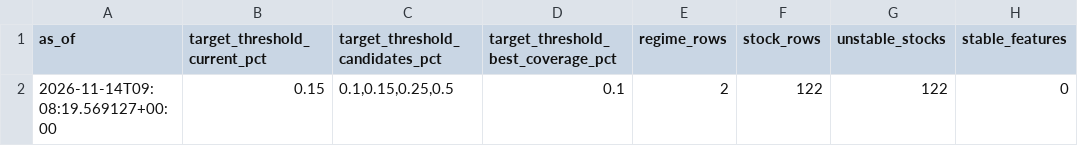
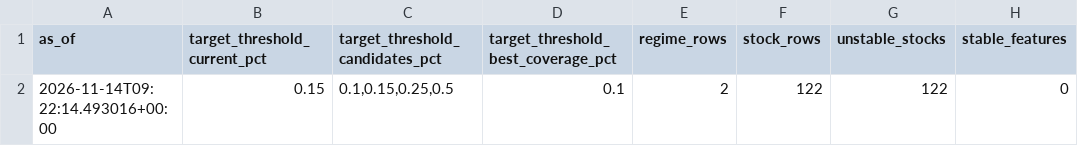
Before and after one commit to vishwasgarg5/stock-picker, a CSV file: data/model_governance_summary.csv, drawn as a sheet; only a part is shown; the diff names each change by its address in the sheet, - before the commit and + after, or states it on an @@ line.

```diff
--- a/data/model_governance_summary.csv
+++ b/data/model_governance_summary.csv
-A2 (as_of): 2026-11-14T09:08:19.569127+00:00
+A2 (as_of): 2026-11-14T09:22:14.493016+00:00
```
Also changed, not shown: 3 other files.
